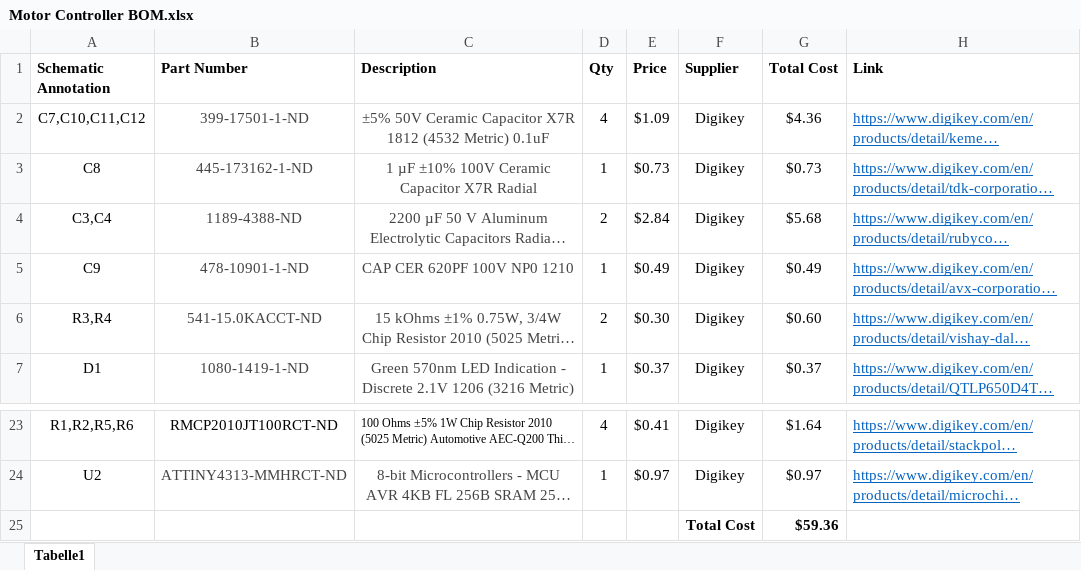
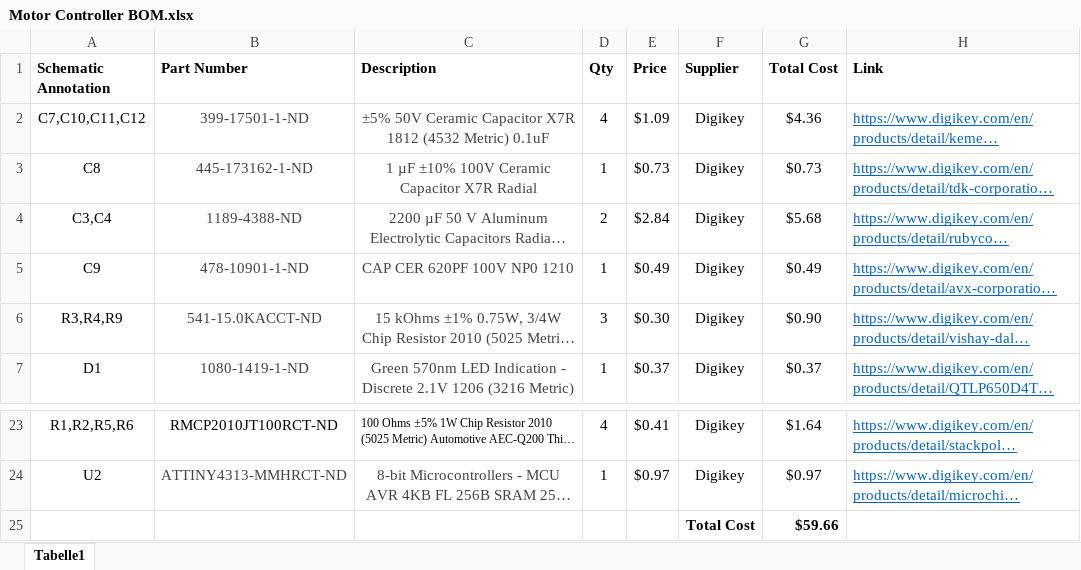
Before and after one commit to camhan22/Motor-Controller, an Excel workbook: Motor Controller BOM.xlsx, sheet Tabelle1, drawn as a sheet; only a part is shown, gaps mark what is left out; long unchanged cells end in …; values as stored, in another font and other column widths than the file's, no borders; the diff names each change by its address in the sheet, - before the commit and + after, or states it on an @@ line.

Commit message:
Created new version
Updated PCB and added CRC check for incoming data

```diff
--- a/Motor Controller BOM.xlsx (sheet Tabelle1)
+++ b/Motor Controller BOM.xlsx (sheet Tabelle1)
-A6 (Schematic Annotation): R3,R4
+A6 (Schematic Annotation): R3,R4,R9
-D6 (Qty): 2
+D6 (Qty): 3
-G6 (Total Cost): $0.60
+G6 (Total Cost): $0.90
-G25 (Total Cost): $59.36
+G25 (Total Cost): $59.66
```
Also changed, not shown: 19 other files.
